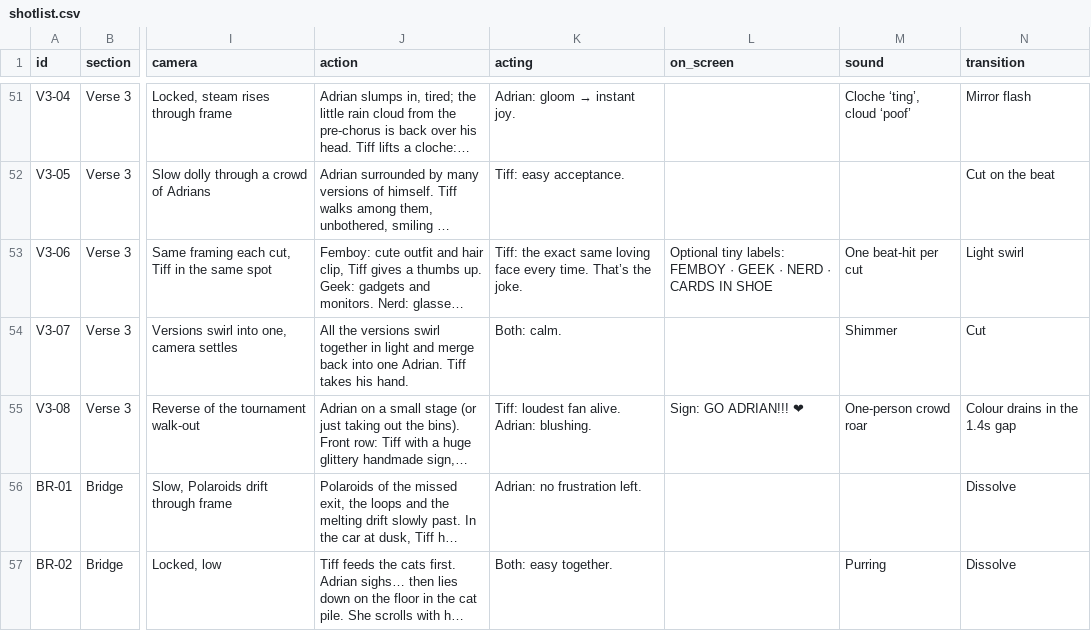
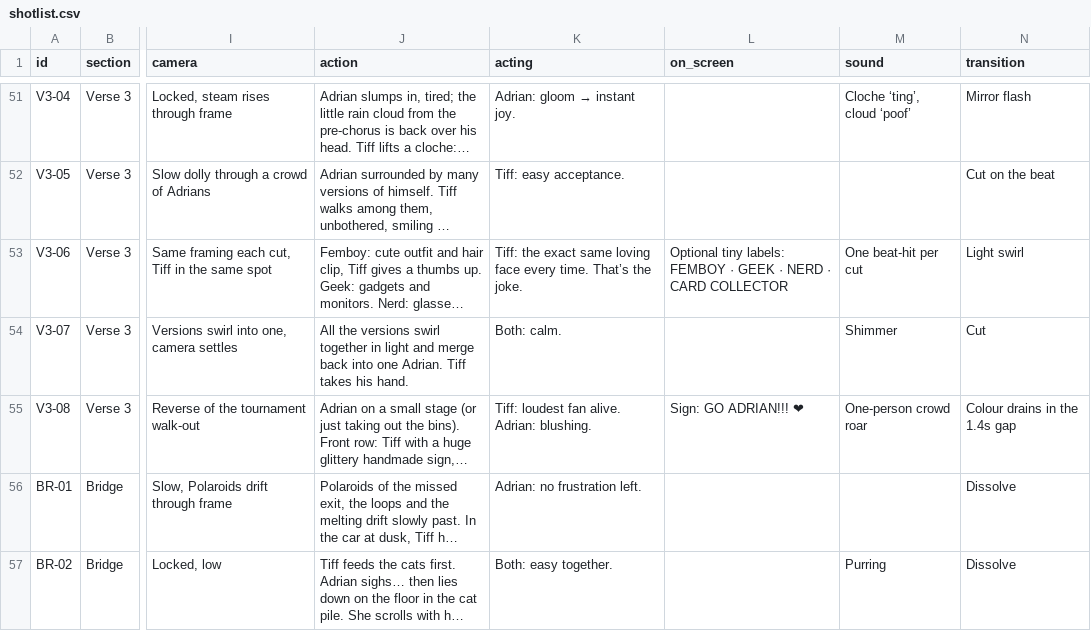
Before and after one commit to grxu/Tiff-s-Birthday, a CSV file: storyboard/shotlist.csv, drawn as a sheet; only a part is shown, gaps mark what is left out; long unchanged cells end in …; the diff names each change by its address in the sheet, - before the commit and + after, or states it on an @@ line.

```diff
--- a/storyboard/shotlist.csv
+++ b/storyboard/shotlist.csv
-L53 (on_screen): …NERD · CARDS IN SHOE
+L53 (on_screen): …NERD · CARD COLLECTOR
```
Also changed, not shown: 11 other files.
